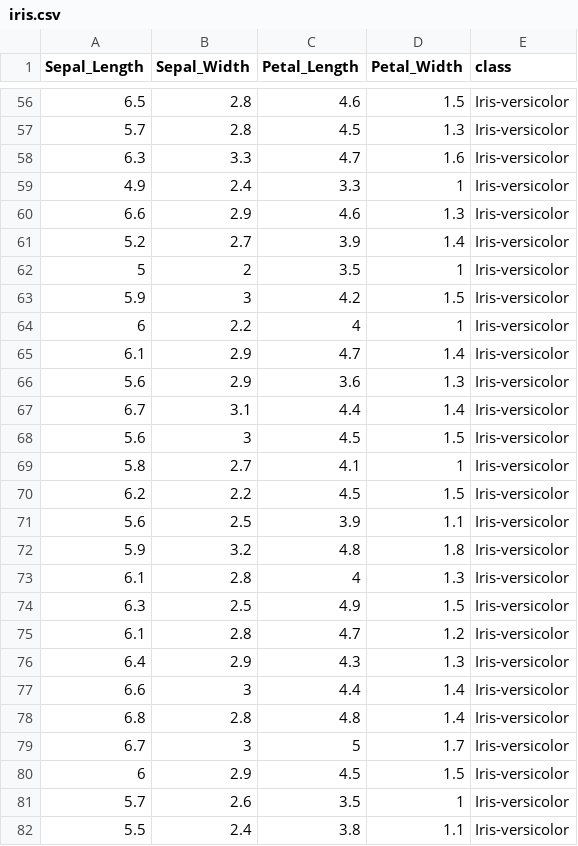
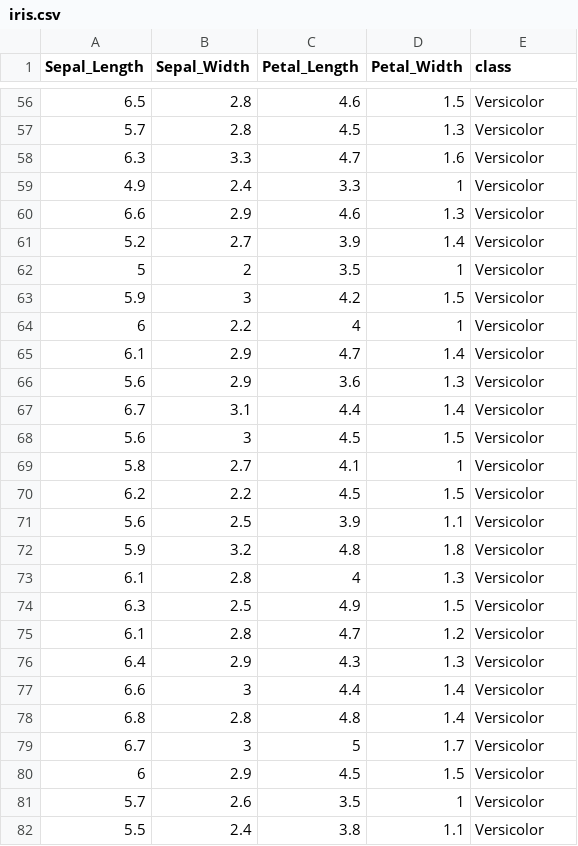
Before and after one commit to AvaAvarai/SVM_Calc, a CSV file: datasets/iris.csv, drawn as a sheet; only a part is shown, gaps mark what is left out; the diff covers the shown part only.

```diff
--- a/datasets/iris.csv
+++ b/datasets/iris.csv
@@ -56,27 +56,27 @@
-6.5,2.8,4.6,1.5,Iris-versicolor
-5.7,2.8,4.5,1.3,Iris-versicolor
-6.3,3.3,4.7,1.6,Iris-versicolor
-4.9,2.4,3.3,1,Iris-versicolor
-6.6,2.9,4.6,1.3,Iris-versicolor
-5.2,2.7,3.9,1.4,Iris-versicolor
-5,2,3.5,1,Iris-versicolor
-5.9,3,4.2,1.5,Iris-versicolor
-6,2.2,4,1,Iris-versicolor
-6.1,2.9,4.7,1.4,Iris-versicolor
-5.6,2.9,3.6,1.3,Iris-versicolor
-6.7,3.1,4.4,1.4,Iris-versicolor
-5.6,3,4.5,1.5,Iris-versicolor
-5.8,2.7,4.1,1,Iris-versicolor
-6.2,2.2,4.5,1.5,Iris-versicolor
-5.6,2.5,3.9,1.1,Iris-versicolor
-5.9,3.2,4.8,1.8,Iris-versicolor
-6.1,2.8,4,1.3,Iris-versicolor
-6.3,2.5,4.9,1.5,Iris-versicolor
-6.1,2.8,4.7,1.2,Iris-versicolor
-6.4,2.9,4.3,1.3,Iris-versicolor
-6.6,3,4.4,1.4,Iris-versicolor
-6.8,2.8,4.8,1.4,Iris-versicolor
-6.7,3,5,1.7,Iris-versicolor
-6,2.9,4.5,1.5,Iris-versicolor
-5.7,2.6,3.5,1,Iris-versicolor
-5.5,2.4,3.8,1.1,Iris-versicolor
+6.5,2.8,4.6,1.5,Versicolor
+5.7,2.8,4.5,1.3,Versicolor
+6.3,3.3,4.7,1.6,Versicolor
+4.9,2.4,3.3,1,Versicolor
+6.6,2.9,4.6,1.3,Versicolor
+5.2,2.7,3.9,1.4,Versicolor
+5,2,3.5,1,Versicolor
+5.9,3,4.2,1.5,Versicolor
+6,2.2,4,1,Versicolor
+6.1,2.9,4.7,1.4,Versicolor
+5.6,2.9,3.6,1.3,Versicolor
+6.7,3.1,4.4,1.4,Versicolor
+5.6,3,4.5,1.5,Versicolor
+5.8,2.7,4.1,1,Versicolor
+6.2,2.2,4.5,1.5,Versicolor
+5.6,2.5,3.9,1.1,Versicolor
+5.9,3.2,4.8,1.8,Versicolor
+6.1,2.8,4,1.3,Versicolor
+6.3,2.5,4.9,1.5,Versicolor
+6.1,2.8,4.7,1.2,Versicolor
+6.4,2.9,4.3,1.3,Versicolor
+6.6,3,4.4,1.4,Versicolor
+6.8,2.8,4.8,1.4,Versicolor
+6.7,3,5,1.7,Versicolor
+6,2.9,4.5,1.5,Versicolor
+5.7,2.6,3.5,1,Versicolor
+5.5,2.4,3.8,1.1,Versicolor
```
Also changed, not shown: 123 edited cells elsewhere in this file, 1 other file.
